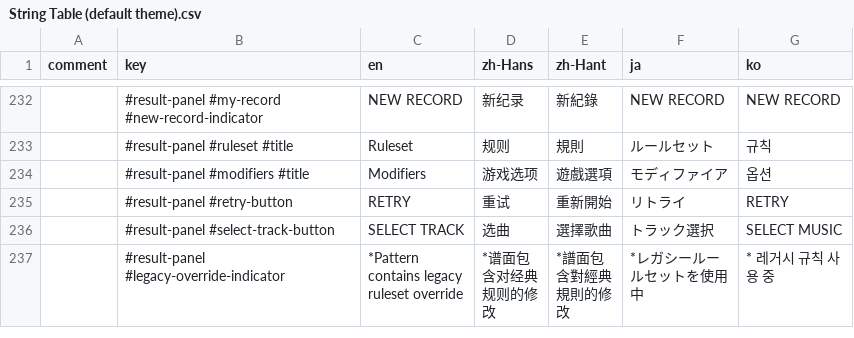
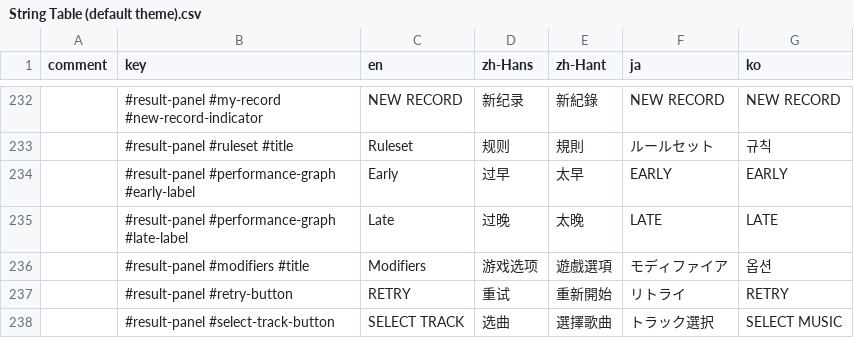
Before and after one commit to techmania-team/techmania, a CSV file: TECHMANIA/Assets/UI/String Table (default theme).csv, drawn as a sheet; only a part is shown, gaps mark what is left out; the shorter side is filled out with more unchanged rows; the diff names each change by its address in the sheet, - before the commit and + after, or states it on an @@ line.

Commit message:
Graph now draws one dot for each note.

```diff
--- a/TECHMANIA/Assets/UI/String Table (default theme).csv
+++ b/TECHMANIA/Assets/UI/String Table (default theme).csv
+row 234:  | #result-panel #performance-graph #early-label | Early | 过早 | 太早 | EARLY | EARLY
+row 235:  | #result-panel #performance-graph #late-label | Late | 过晚 | 太晚 | LATE | LATE
```
Also changed, not shown: 4 other files.
